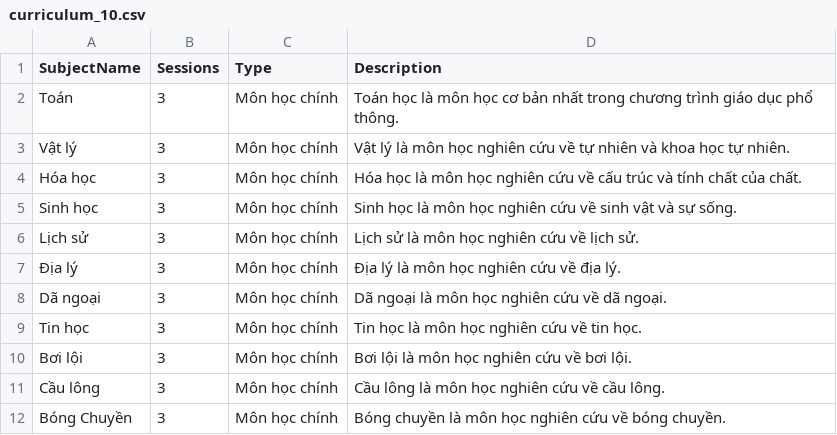
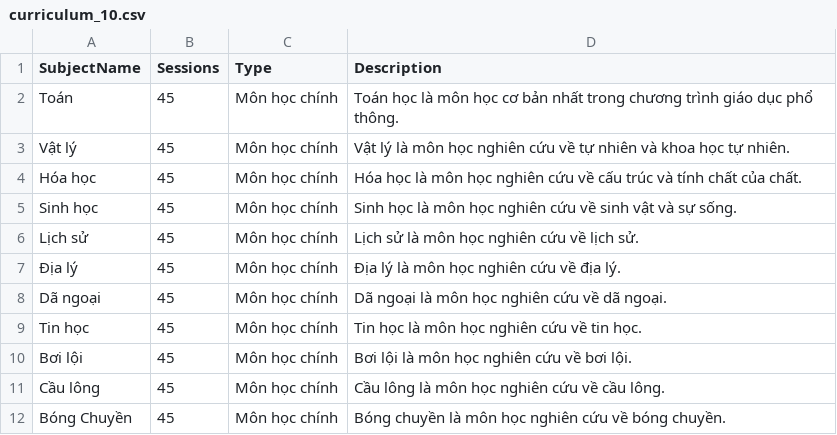
Before and after one commit to Zeres-Engel/FAMS, a CSV file: web/backend/Python-services/src/data/curriculum_10.csv, drawn as a sheet; the diff names each change by its address in the sheet, - before the commit and + after, or states it on an @@ line.

```diff
--- a/web/backend/Python-services/src/data/curriculum_10.csv
+++ b/web/backend/Python-services/src/data/curriculum_10.csv
-B2:B12 (Sessions): 3
+B2:B12 (Sessions): 45
```
Also changed, not shown: web/backend/Python-services/src/data/curriculum_11.csv, 16 other files.
